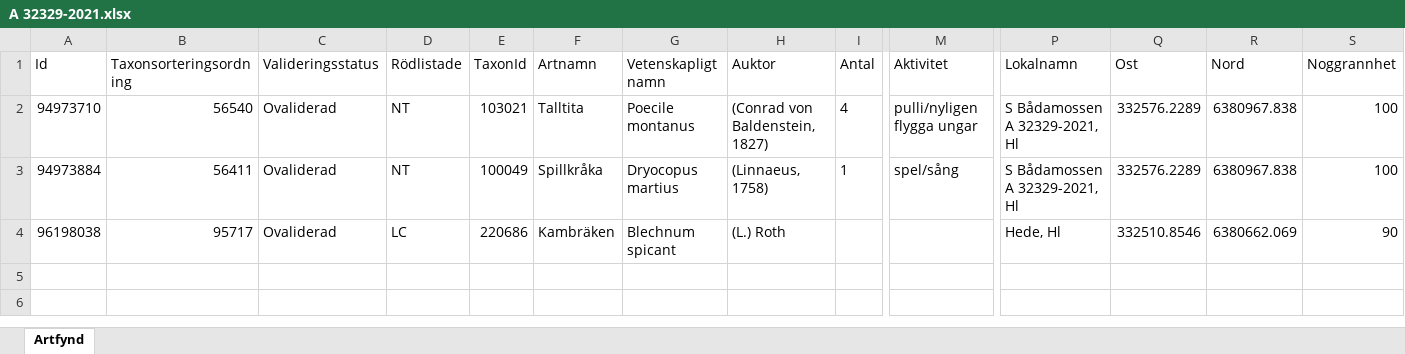
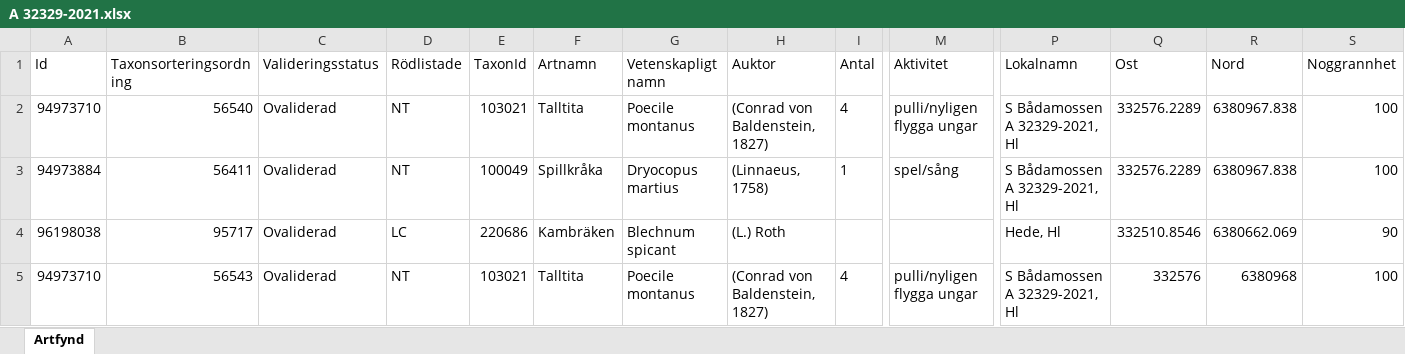
Before and after one commit to klasma/Logging_KUNGSBACKA, an Excel workbook: artfynd/A 32329-2021.xlsx, sheet Artfynd, drawn as a sheet; only a part is shown, gaps mark what is left out; values as stored, in another font and other column widths than the file's, no borders; rows hold the shown columns only; the diff names each change by its address in the sheet, - before the commit and + after, or states it on an @@ line.

```diff
--- a/artfynd/A 32329-2021.xlsx (sheet Artfynd)
+++ b/artfynd/A 32329-2021.xlsx (sheet Artfynd)
+row 5: 94973710 | 56543 | Ovaliderad | NT | 103021 | Talltita | Poecile montanus | (Conrad von Baldenstein, 1827) | 4 | pulli/nyligen flygga ungar | S Bådamossen A 32329-2021, Hl | 332576 | 6380968 | 100
```
Also changed, not shown: artfynd/A 36893-2020.xlsx, artfynd/A 52318-2022.xlsx, 35 other files.
